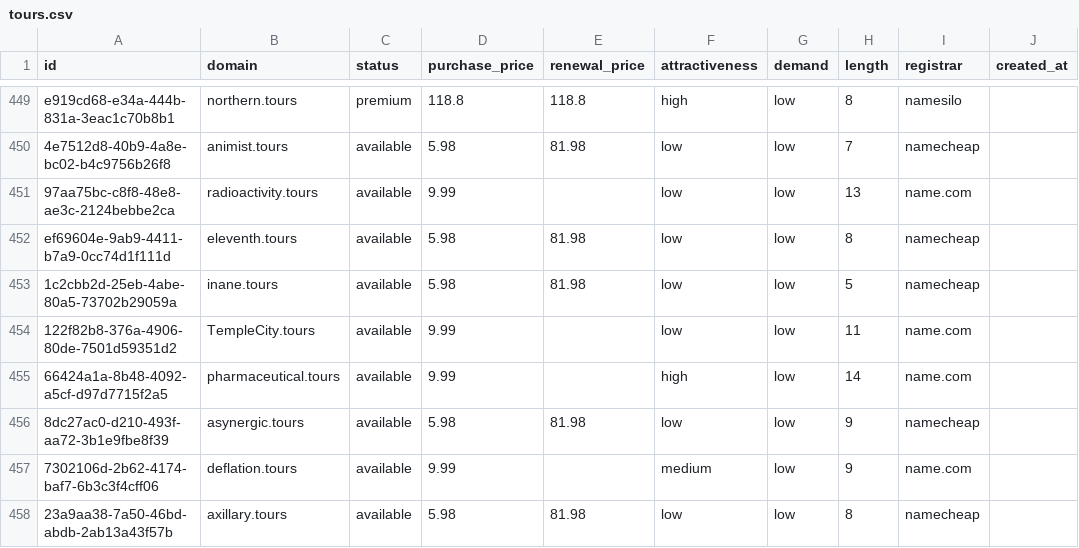
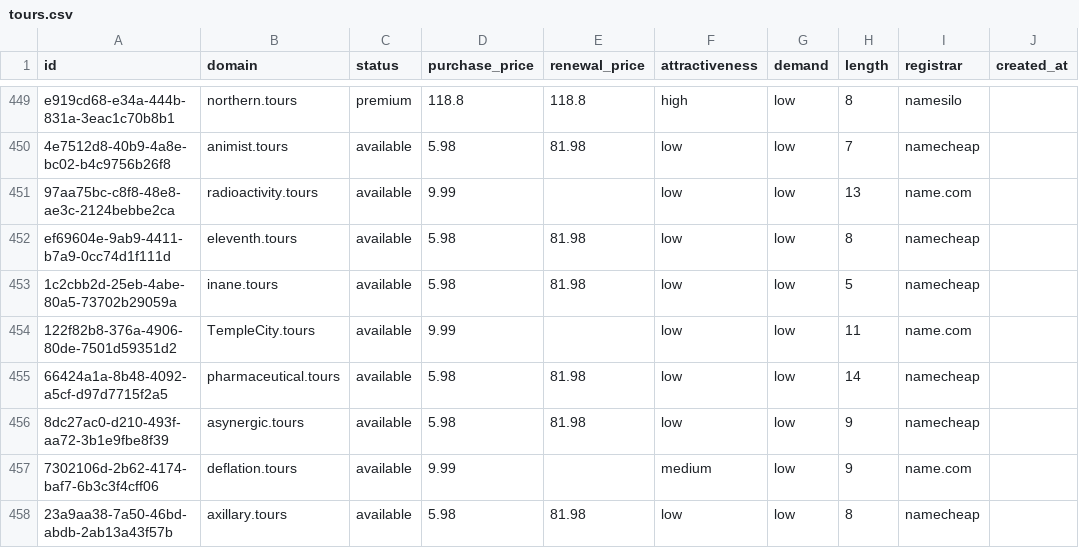
Before and after one commit to UniqueDomains/tours-oneword-domains, a CSV file: tours.csv, drawn as a sheet; only a part is shown, gaps mark what is left out; the diff names each change by its address in the sheet, - before the commit and + after, or states it on an @@ line.

Commit message:
Domains update

```diff
--- a/tours.csv
+++ b/tours.csv
-D455 (purchase_price): 9.99
+D455 (purchase_price): 5.98
-E455 (renewal_price): (empty)
+E455 (renewal_price): 81.98
-F455 (attractiveness): high
+F455 (attractiveness): low
-I455 (registrar): name.com
+I455 (registrar): namecheap
```
Also changed, not shown: 4 other files.
